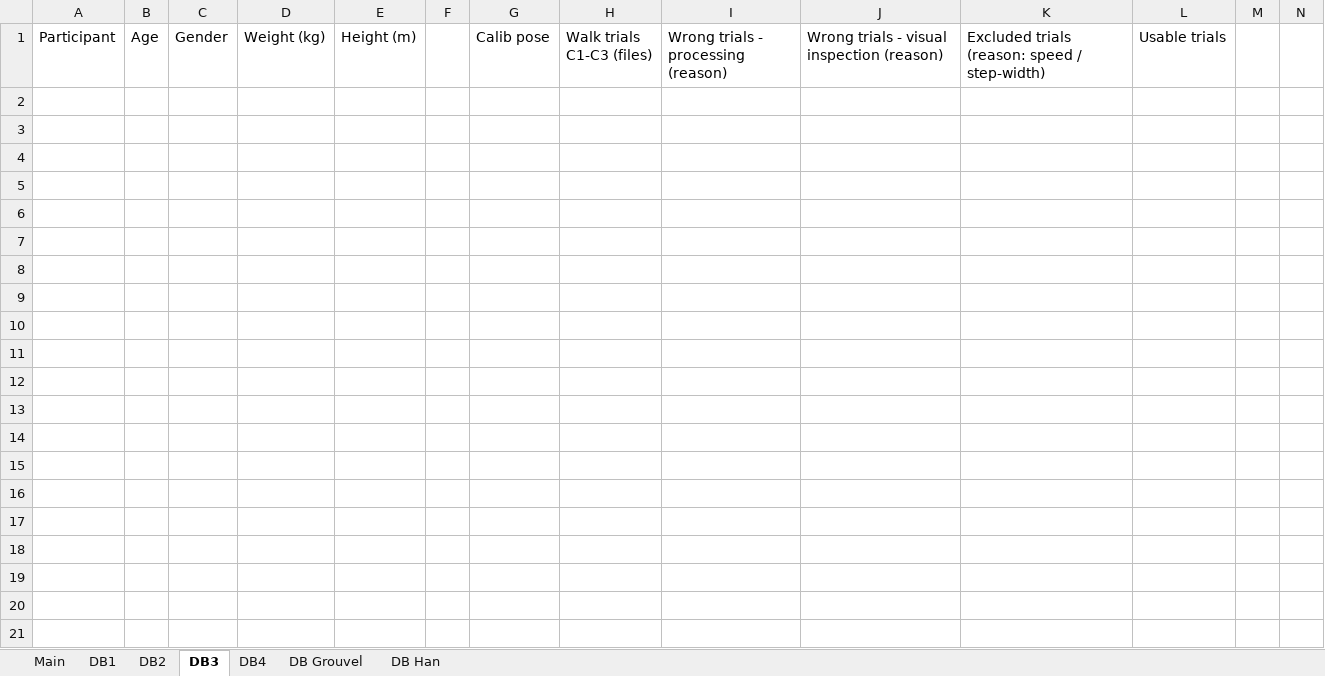
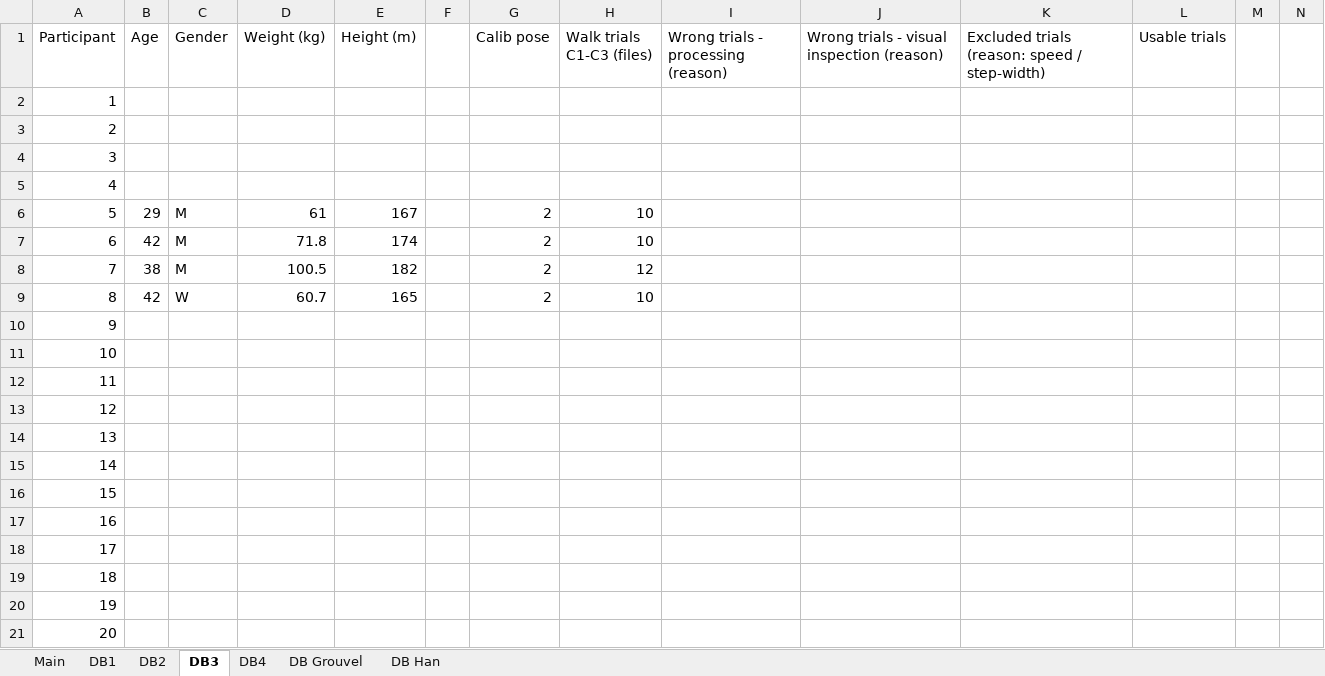
Before and after one commit to perlasqr/TeamProject_BioMAC, an Excel workbook: data/database_inventory.xlsx, sheet DB3, drawn as a sheet; only a part is shown; values as stored, in another font and other column widths than the file's, no borders; rows hold the shown columns only; the diff names each change by its address in the sheet, - before the commit and + after, or states it on an @@ line.

Commit message:
Update DB3 P04-P08 info

```diff
--- a/data/database_inventory.xlsx (sheet DB3)
+++ b/data/database_inventory.xlsx (sheet DB3)
+row 2: 1
+row 3: 2
+row 4: 3
+row 5: 4
+row 6: 5 | 29 | M | 61 | 167 |  | 2 | 10
+row 7: 6 | 42 | M | 71.8 | 174 |  | 2 | 10
+row 8: 7 | 38 | M | 100.5 | 182 |  | 2 | 12
+row 9: 8 | 42 | W | 60.7 | 165 |  | 2 | 10
+row 10: 9
+row 11: 10
+row 12: 11
+row 13: 12
+row 14: 13
+row 15: 14
+row 16: 15
+row 17: 16
+row 18: 17
+row 19: 18
+row 20: 19
+row 21: 20
```
